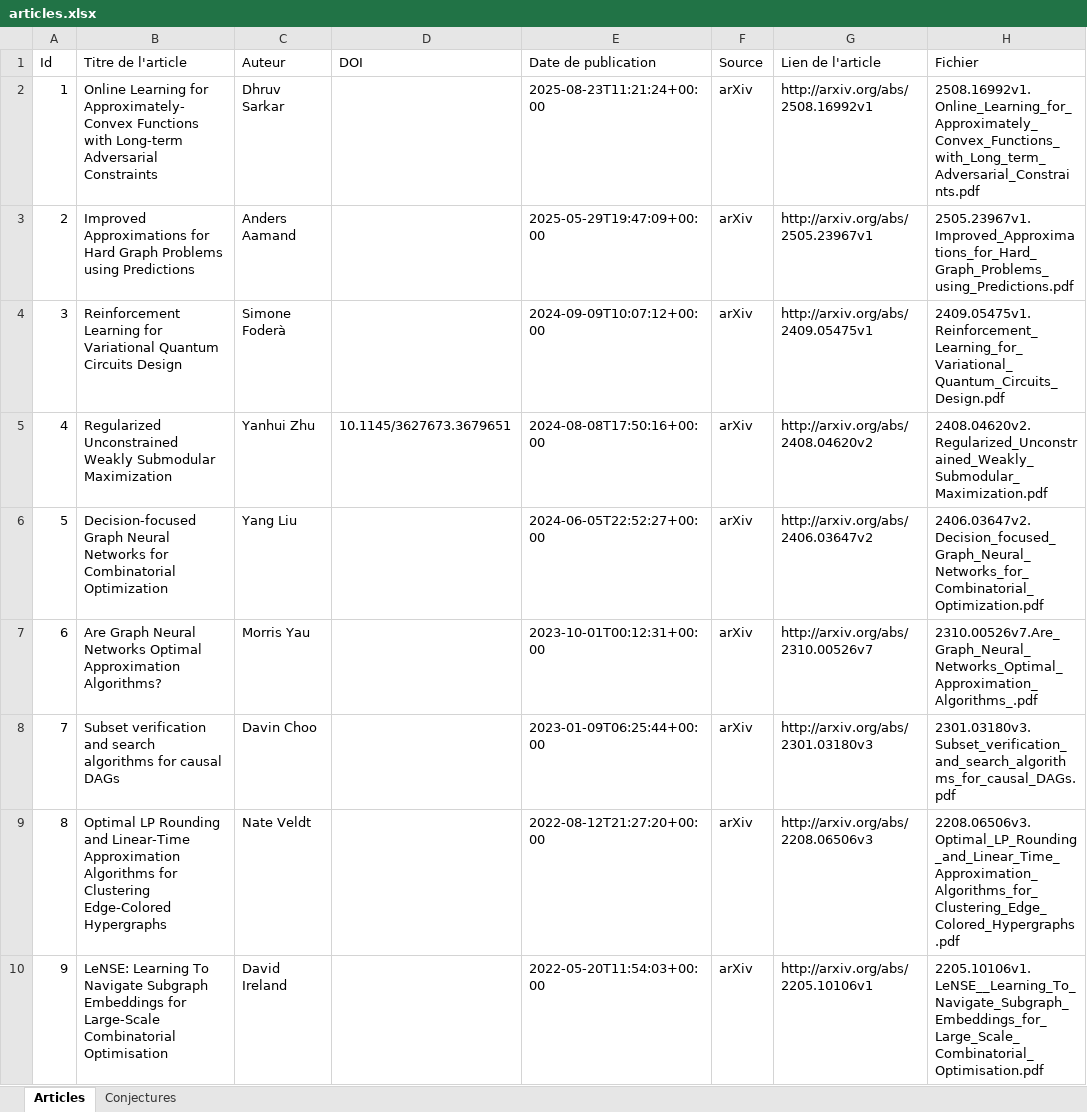
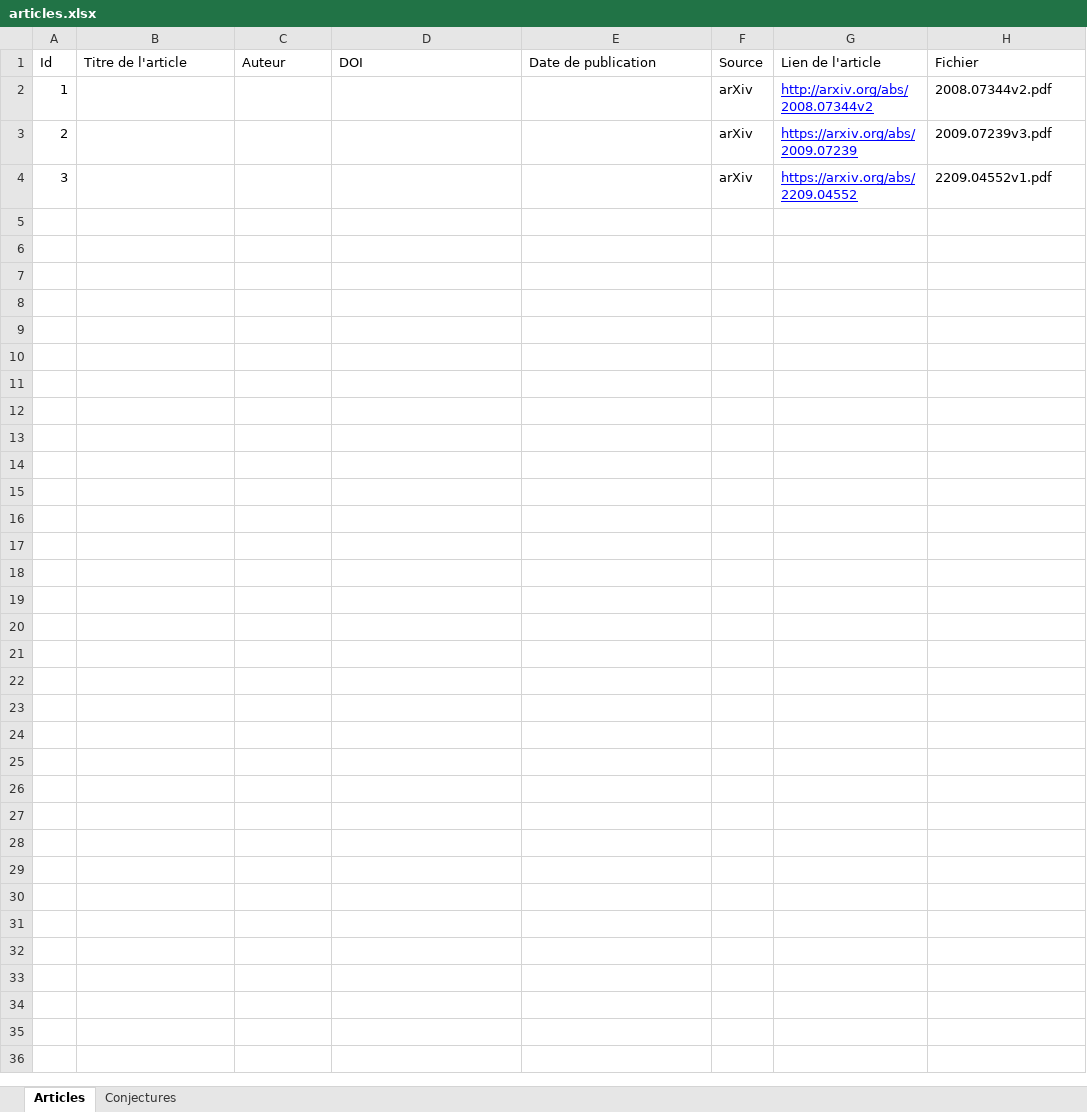
Before and after one commit to saami783/Memoire-M2, an Excel workbook: articles.xlsx, sheet Articles, drawn as a sheet; only a part is shown; values as stored, in another font and other column widths than the file's, no borders; the diff covers the shown part only; the diff names each change by its address in the sheet, - before the commit and + after, or states it on an @@ line.

```diff
--- a/articles.xlsx (sheet Articles)
+++ b/articles.xlsx (sheet Articles)
-B2 (Titre de l'article): Online Learning for Approximately-Convex Functions with Long-term Adversarial Constraints
+B2 (Titre de l'article): (empty)
-C2 (Auteur): Dhruv Sarkar
+C2 (Auteur): (empty)
-E2 (Date de publication): 2025-08-23T11:21:24+00:00
+E2 (Date de publication): (empty)
-G2 (Lien de l'article): http://arxiv.org/abs/2508.16992v1
+G2 (Lien de l'article): http://arxiv.org/abs/2008.07344v2
@@ G2:G4 underline: off → on, text colour: black → #0000FF @@
-H2 (Fichier): 2508.16992v1.Online_Learning_for_Approximately_Convex_Functions_with_Long_term_Adversarial_Constraints.pdf
+H2 (Fichier): 2008.07344v2.pdf
-B3 (Titre de l'article): Improved Approximations for Hard Graph Problems using Predictions
+B3 (Titre de l'article): (empty)
-C3 (Auteur): Anders Aamand
+C3 (Auteur): (empty)
-E3 (Date de publication): 2025-05-29T19:47:09+00:00
+E3 (Date de publication): (empty)
-G3 (Lien de l'article): http://arxiv.org/abs/2505.23967v1
+G3 (Lien de l'article): https://arxiv.org/abs/2009.07239
-H3 (Fichier): 2505.23967v1.Improved_Approximations_for_Hard_Graph_Problems_using_Predictions.pdf
+H3 (Fichier): 2009.07239v3.pdf
-B4 (Titre de l'article): Reinforcement Learning for Variational Quantum Circuits Design
+B4 (Titre de l'article): (empty)
-C4 (Auteur): Simone Foderà
+C4 (Auteur): (empty)
-E4 (Date de publication): 2024-09-09T10:07:12+00:00
+E4 (Date de publication): (empty)
-G4 (Lien de l'article): http://arxiv.org/abs/2409.05475v1
+G4 (Lien de l'article): https://arxiv.org/abs/2209.04552
-H4 (Fichier): 2409.05475v1.Reinforcement_Learning_for_Variational_Quantum_Circuits_Design.pdf
+H4 (Fichier): 2209.04552v1.pdf
-row 5: 4 | Regularized Unconstrained Weakly Submodular Maximization | Yanhui Zhu | 10.1145/3627673.3679651 | 2024-08-08T17:50:16+00:00 | arXiv | http://arxiv.org/abs/2408.04620v2 | 2408.04620v2.Regularized_Unconstrained_Weakly_Submodular_Maximization.pdf
-row 6: 5 | Decision-focused Graph Neural Networks for Combinatorial Optimization | Yang Liu |  | 2024-06-05T22:52:27+00:00 | arXiv | http://arxiv.org/abs/2406.03647v2 | 2406.03647v2.Decision_focused_Graph_Neural_Networks_for_Combinatorial_Optimization.pdf
-row 7: 6 | Are Graph Neural Networks Optimal Approximation Algorithms? | Morris Yau |  | 2023-10-01T00:12:31+00:00 | arXiv | http://arxiv.org/abs/2310.00526v7 | 2310.00526v7.Are_Graph_Neural_Networks_Optimal_Approximation_Algorithms_.pdf
-row 8: 7 | Subset verification and search algorithms for causal DAGs | Davin Choo |  | 2023-01-09T06:25:44+00:00 | arXiv | http://arxiv.org/abs/2301.03180v3 | 2301.03180v3.Subset_verification_and_search_algorithms_for_causal_DAGs.pdf
-row 9: 8 | Optimal LP Rounding and Linear-Time Approximation Algorithms for Clustering Edge-Colored Hypergraphs | Nate Veldt |  | 2022-08-12T21:27:20+00:00 | arXiv | http://arxiv.org/abs/2208.06506v3 | 2208.06506v3.Optimal_LP_Rounding_and_Linear_Time_Approximation_Algorithms_for_Clustering_Edge_Colored_Hypergraphs.pdf
-row 10: 9 | LeNSE: Learning To Navigate Subgraph Embeddings for Large-Scale Combinatorial Optimisation | David Ireland |  | 2022-05-20T11:54:03+00:00 | arXiv | http://arxiv.org/abs/2205.10106v1 | 2205.10106v1.LeNSE__Learning_To_Navigate_Subgraph_Embeddings_for_Large_Scale_Combinatorial_Optimisation.pdf
```
Also changed, not shown: 14 removed rows elsewhere in this sheet, sheet Conjectures, 18 other files.
